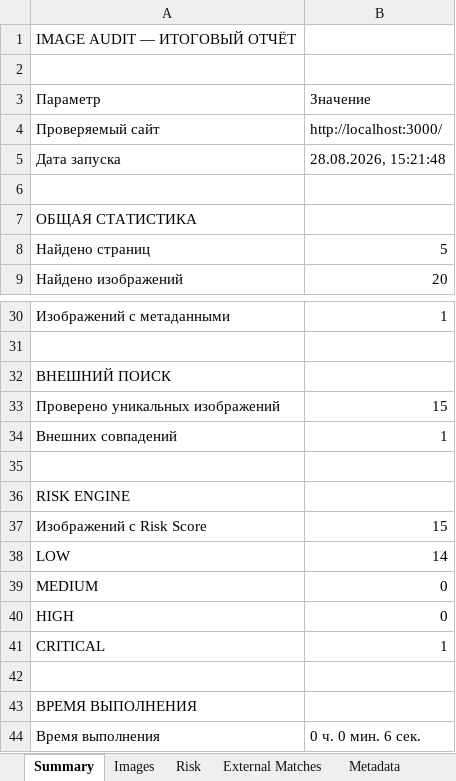
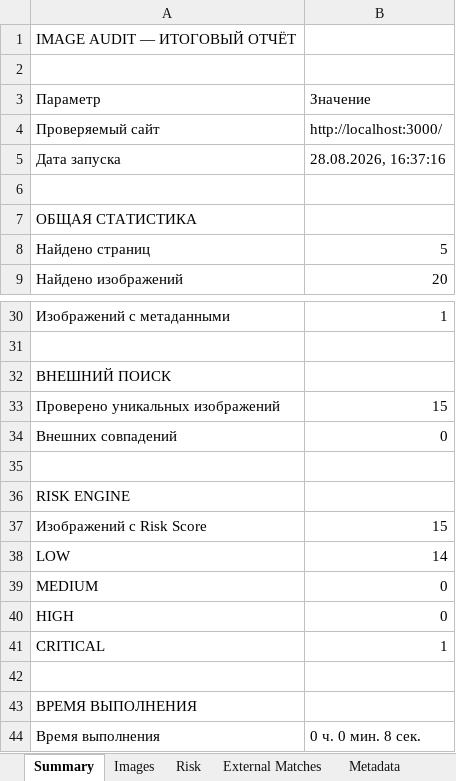
Before and after one commit to ivan-melehin/image-audit, an Excel workbook: Отчёты/localhost_2026-08-28_image-audit.xlsx, sheet Summary, drawn as a sheet; only a part is shown, gaps mark what is left out; values as stored, in another font and other column widths than the file's, no borders; the diff names each change by its address in the sheet, - before the commit and + after, or states it on an @@ line.

```diff
--- a/Отчёты/localhost_2026-08-28_image-audit.xlsx (sheet Summary)
+++ b/Отчёты/localhost_2026-08-28_image-audit.xlsx (sheet Summary)
-B5 (Значение): 28.08.2026, 15:21:48
+B5 (Значение): 28.08.2026, 16:37:16
-B34 (Значение): 1
+B34 (Значение): 0
-B44 (Значение): 0 ч. 0 мин. 6 сек.
+B44 (Значение): 0 ч. 0 мин. 8 сек.
```
Also changed, not shown: sheet Risk, sheet External Matches, sheet Images, sheet Metadata, 7 other files.
